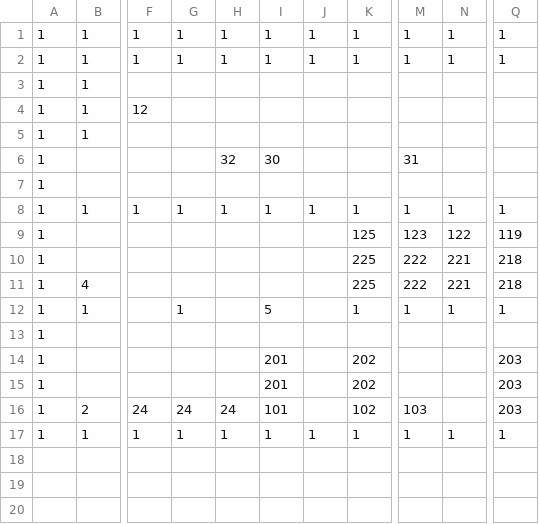
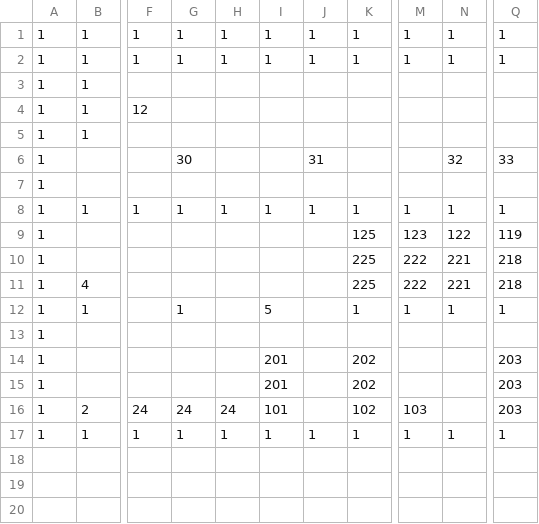
Before and after one commit to adenin1128/omaenihamuri, a CSV file: ひな形/project/data/stage01.csv, drawn as a sheet; only a part is shown, gaps mark what is left out; the diff names each change by its address in the sheet, - before the commit and + after, or states it on an @@ line.

```diff
--- a/ひな形/project/data/stage01.csv
+++ b/ひな形/project/data/stage01.csv
-G6: (empty)
+G6: 30
-H6: 32
+H6: (empty)
-I6: 30
+I6: (empty)
-J6: (empty)
+J6: 31
-M6: 31
+M6: (empty)
-N6: (empty)
+N6: 32
-Q6: (empty)
+Q6: 33
```
Also changed, not shown: 5 other files.
